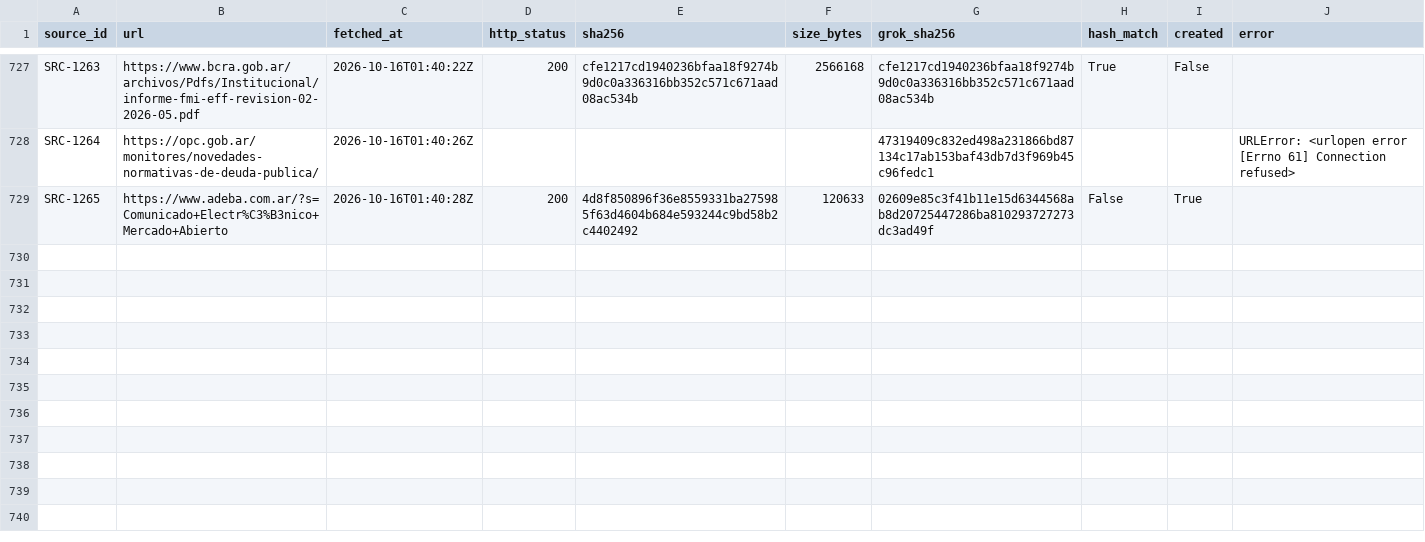
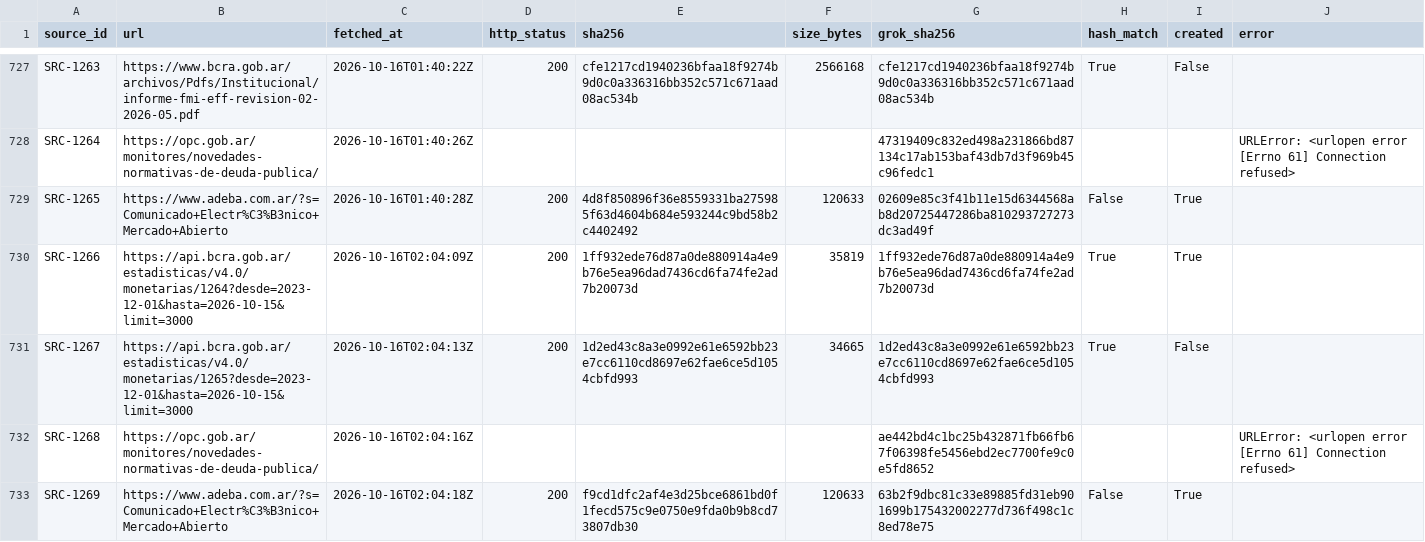
Before and after one commit to alejandroalvaro/argentina-fiscalidad-divisas, a CSV file: manifests/downloads.csv, drawn as a sheet; only a part is shown, gaps mark what is left out; the diff names each change by its address in the sheet, - before the commit and + after, or states it on an @@ line.

```diff
--- a/manifests/downloads.csv
+++ b/manifests/downloads.csv
+row 730: SRC-1266 | https://api.bcra.gob.ar/estadisticas/v4.0/monetarias/1264?desde=2023-12-01&hasta=2026-10-15&limit=3000 | 2026-10-16T02:04:09Z | 200 | 1ff932ede76d87a0de880914a4e9b76e5ea96dad7436cd6fa74fe2ad7b20073d | 35819 | 1ff932ede76d87a0de880914a4e9b76e5ea96dad7436cd6fa74fe2ad7b20073d | True | True
+row 731: SRC-1267 | https://api.bcra.gob.ar/estadisticas/v4.0/monetarias/1265?desde=2023-12-01&hasta=2026-10-15&limit=3000 | 2026-10-16T02:04:13Z | 200 | 1d2ed43c8a3e0992e61e6592bb23e7cc6110cd8697e62fae6ce5d1054cbfd993 | 34665 | 1d2ed43c8a3e0992e61e6592bb23e7cc6110cd8697e62fae6ce5d1054cbfd993 | True | False
+row 732: SRC-1268 | https://opc.gob.ar/monitores/novedades-normativas-de-deuda-publica/ | 2026-10-16T02:04:16Z |  |  |  | ae442bd4c1bc25b432871fb66fb67f06398fe5456ebd2ec7700fe9c0e5fd8652 |  |  | URLError: <urlopen error [Errno 61] Connection refused>
+row 733: SRC-1269 | https://www.adeba.com.ar/?s=Comunicado+Electr%C3%B3nico+Mercado+Abierto | 2026-10-16T02:04:18Z | 200 | f9cd1dfc2af4e3d25bce6861bd0f1fecd575c9e0750e9fda0b9b8cd73807db30 | 120633 | 63b2f9dbc81c33e89885fd31eb901699b175432002277d736f498c1c8ed78e75 | False | True
```
Also changed, not shown: manifests/objects.csv, 2 other files.
